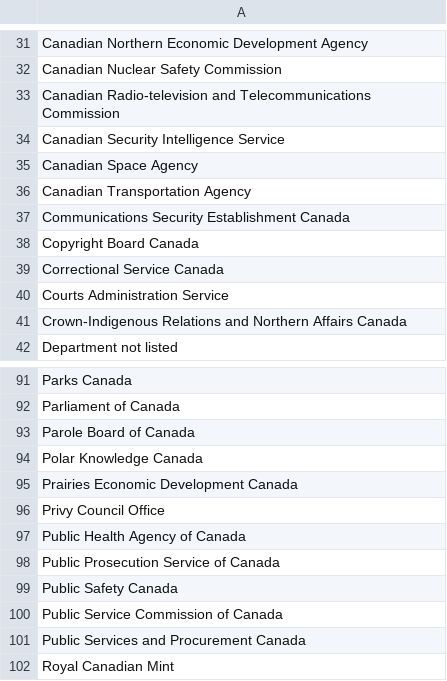
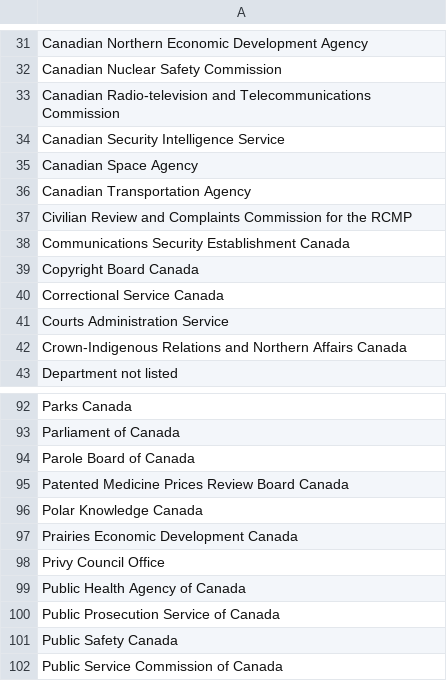
Before and after one commit to cds-snc/gc-organisations, a CSV file: data/all-name-eng.csv, drawn as a sheet; only a part is shown, gaps mark what is left out; the shorter side is filled out with more unchanged rows; the diff names each change by its address in the sheet, - before the commit and + after, or states it on an @@ line.

```diff
--- a/data/all-name-eng.csv
+++ b/data/all-name-eng.csv
+row 37: Civilian Review and Complaints Commission for the RCMP
+row 95: Patented Medicine Prices Review Board Canada
```
Also changed, not shown: data/all-name-fra.csv, data/all.csv, 3 other files.
